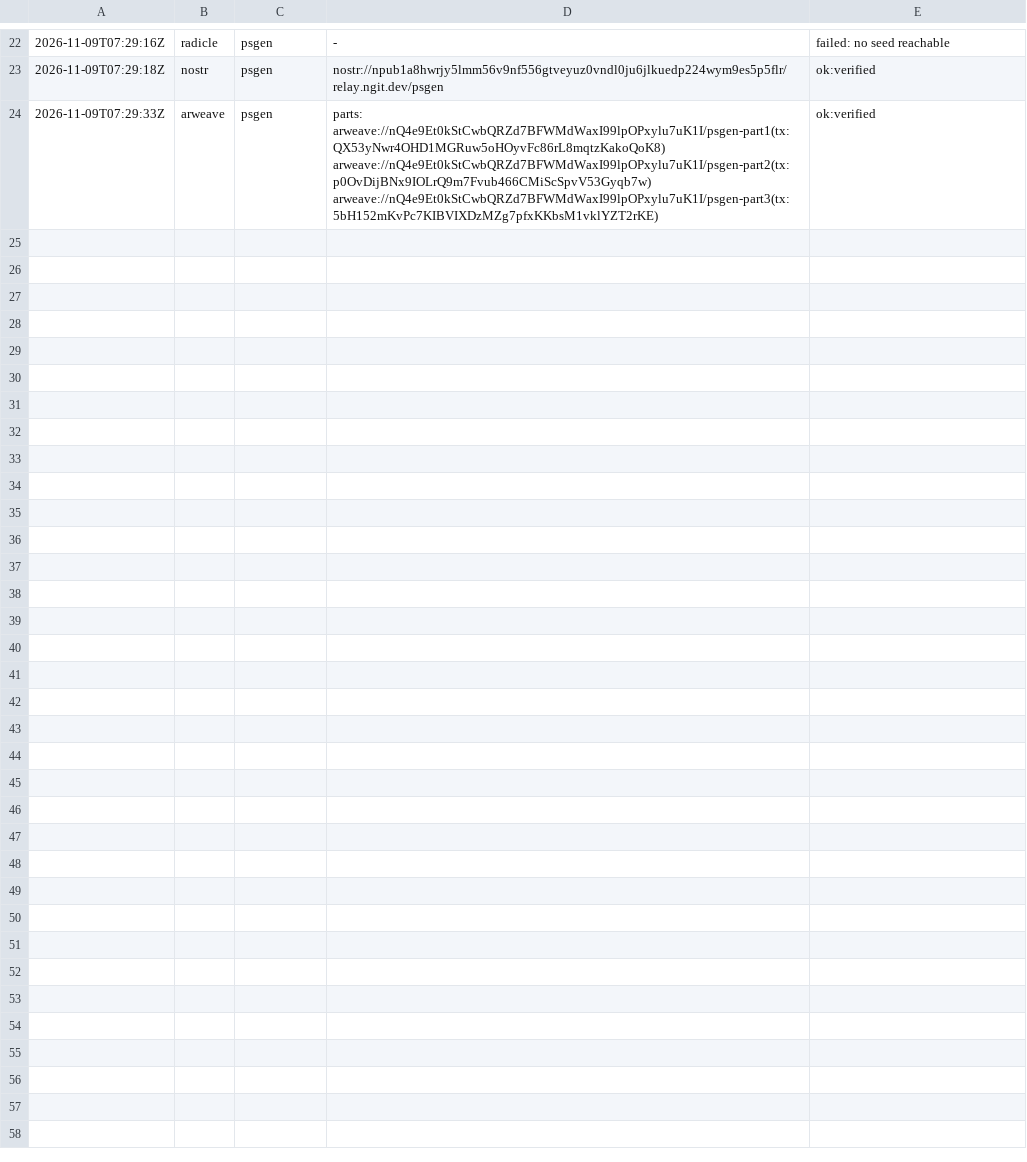
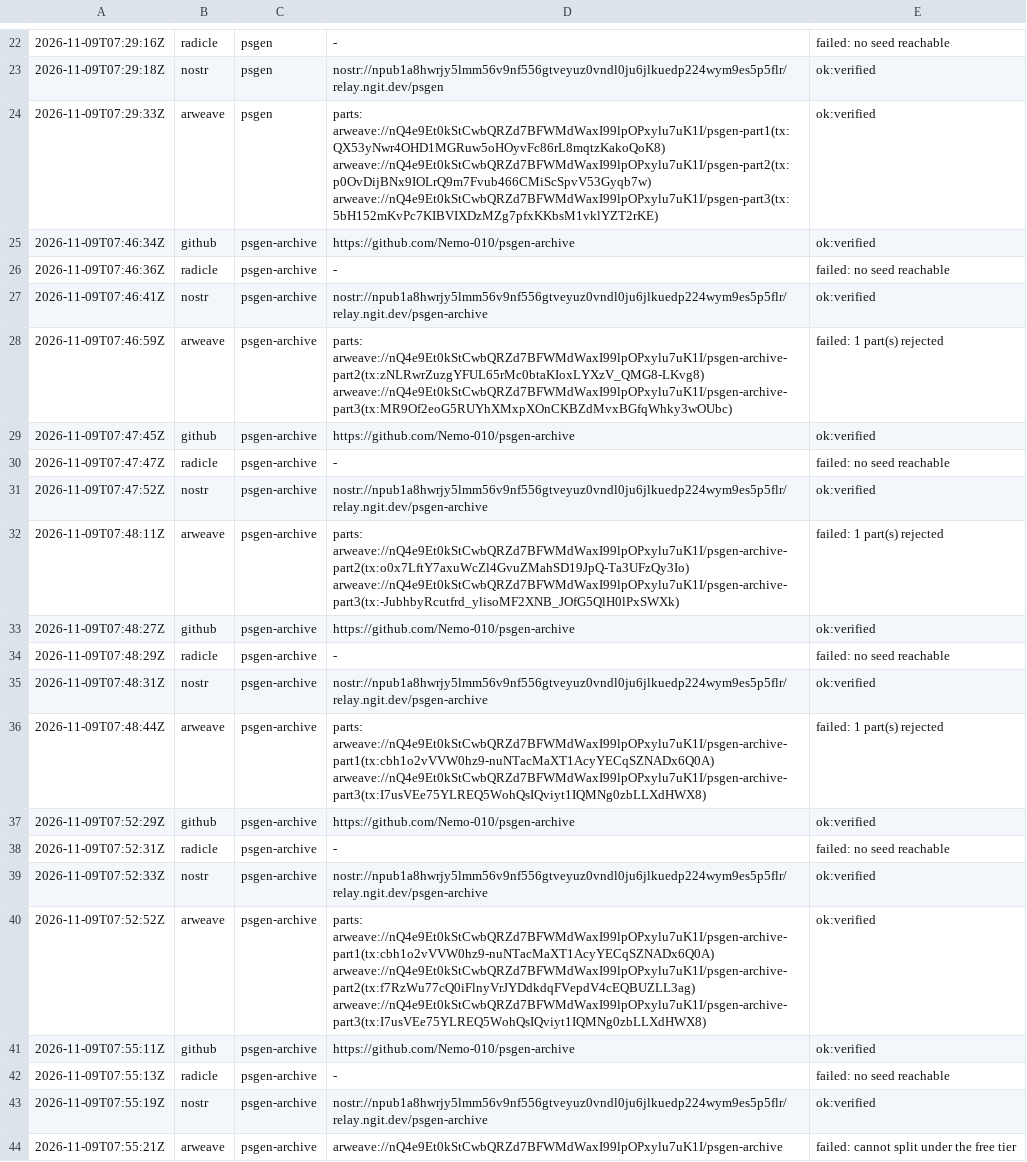
Before and after one commit to Nemo-010/psgen-archive, a TSV file: 06-crawlers/ledger-published.tsv, drawn as a sheet; only a part is shown, gaps mark what is left out; the diff covers the shown part only; the diff names each change by its address in the sheet, - before the commit and + after, or states it on an @@ line.

Commit message:
Final lane record: github, nostr and arweave all ok:verified for both repos

```diff
--- a/06-crawlers/ledger-published.tsv
+++ b/06-crawlers/ledger-published.tsv
+row 25: 2026-11-09T07:46:34Z | github | psgen-archive | https://github.com/Nemo-010/psgen-archive | ok:verified
+row 26: 2026-11-09T07:46:36Z | radicle | psgen-archive | - | failed: no seed reachable
+row 27: 2026-11-09T07:46:41Z | nostr | psgen-archive | nostr://npub1a8hwrjy5lmm56v9nf556gtveyuz0vndl0ju6jlkuedp224wym9es5p5flr/relay.ngit.dev/psgen-archive | ok:verified
+row 28: 2026-11-09T07:46:59Z | arweave | psgen-archive | parts: arweave://nQ4e9Et0kStCwbQRZd7BFWMdWaxI99lpOPxylu7uK1I/psgen-archive-part2(tx:zNLRwrZuzgYFUL65rMc0btaKIoxLYXzV_QMG8-LKvg8) arweave://nQ4e9Et0kStCwbQRZd7BFWMdWaxI99lpOPxylu7uK1I/psgen-archive-part3(tx:MR9Of2eoG5RUYhXMxpXOnCKBZdMvxBGfqWhky3wOUbc) | failed: 1 part(s) rejected
+row 29: 2026-11-09T07:47:45Z | github | psgen-archive | https://github.com/Nemo-010/psgen-archive | ok:verified
+row 30: 2026-11-09T07:47:47Z | radicle | psgen-archive | - | failed: no seed reachable
+row 31: 2026-11-09T07:47:52Z | nostr | psgen-archive | nostr://npub1a8hwrjy5lmm56v9nf556gtveyuz0vndl0ju6jlkuedp224wym9es5p5flr/relay.ngit.dev/psgen-archive | ok:verified
+row 32: 2026-11-09T07:48:11Z | arweave | psgen-archive | parts: arweave://nQ4e9Et0kStCwbQRZd7BFWMdWaxI99lpOPxylu7uK1I/psgen-archive-part2(tx:o0x7LftY7axuWcZl4GvuZMahSD19JpQ-Ta3UFzQy3Io) arweave://nQ4e9Et0kStCwbQRZd7BFWMdWaxI99lpOPxylu7uK1I/psgen-archive-part3(tx:-JubhbyRcutfrd_ylisoMF2XNB_JOfG5QlH0lPxSWXk) | failed: 1 part(s) rejected
+row 33: 2026-11-09T07:48:27Z | github | psgen-archive | https://github.com/Nemo-010/psgen-archive | ok:verified
+row 34: 2026-11-09T07:48:29Z | radicle | psgen-archive | - | failed: no seed reachable
+row 35: 2026-11-09T07:48:31Z | nostr | psgen-archive | nostr://npub1a8hwrjy5lmm56v9nf556gtveyuz0vndl0ju6jlkuedp224wym9es5p5flr/relay.ngit.dev/psgen-archive | ok:verified
+row 36: 2026-11-09T07:48:44Z | arweave | psgen-archive | parts: arweave://nQ4e9Et0kStCwbQRZd7BFWMdWaxI99lpOPxylu7uK1I/psgen-archive-part1(tx:cbh1o2vVVW0hz9-nuNTacMaXT1AcyYECqSZNADx6Q0A) arweave://nQ4e9Et0kStCwbQRZd7BFWMdWaxI99lpOPxylu7uK1I/psgen-archive-part3(tx:I7usVEe75YLREQ5WohQsIQviyt1IQMNg0zbLLXdHWX8) | failed: 1 part(s) rejected
+row 37: 2026-11-09T07:52:29Z | github | psgen-archive | https://github.com/Nemo-010/psgen-archive | ok:verified
+row 38: 2026-11-09T07:52:31Z | radicle | psgen-archive | - | failed: no seed reachable
+row 39: 2026-11-09T07:52:33Z | nostr | psgen-archive | nostr://npub1a8hwrjy5lmm56v9nf556gtveyuz0vndl0ju6jlkuedp224wym9es5p5flr/relay.ngit.dev/psgen-archive | ok:verified
+row 40: 2026-11-09T07:52:52Z | arweave | psgen-archive | parts: arweave://nQ4e9Et0kStCwbQRZd7BFWMdWaxI99lpOPxylu7uK1I/psgen-archive-part1(tx:cbh1o2vVVW0hz9-nuNTacMaXT1AcyYECqSZNADx6Q0A) arweave://nQ4e9Et0kStCwbQRZd7BFWMdWaxI99lpOPxylu7uK1I/psgen-archive-part2(tx:f7RzWu77cQ0iFlnyVrJYDdkdqFVepdV4cEQBUZLL3ag) arweave://nQ4e9Et0kStCwbQRZd7BFWMdWaxI99lpOPxylu7uK1I/psgen-archive-part3(tx:I7usVEe75YLREQ5WohQsIQviyt1IQMNg0zbLLXdHWX8) | ok:verified
+row 41: 2026-11-09T07:55:11Z | github | psgen-archive | https://github.com/Nemo-010/psgen-archive | ok:verified
+row 42: 2026-11-09T07:55:13Z | radicle | psgen-archive | - | failed: no seed reachable
+row 43: 2026-11-09T07:55:19Z | nostr | psgen-archive | nostr://npub1a8hwrjy5lmm56v9nf556gtveyuz0vndl0ju6jlkuedp224wym9es5p5flr/relay.ngit.dev/psgen-archive | ok:verified
+row 44: 2026-11-09T07:55:21Z | arweave | psgen-archive | arweave://nQ4e9Et0kStCwbQRZd7BFWMdWaxI99lpOPxylu7uK1I/psgen-archive | failed: cannot split under the free tier
```
Also changed, not shown: 12 added rows elsewhere in this file, 1 other file.
